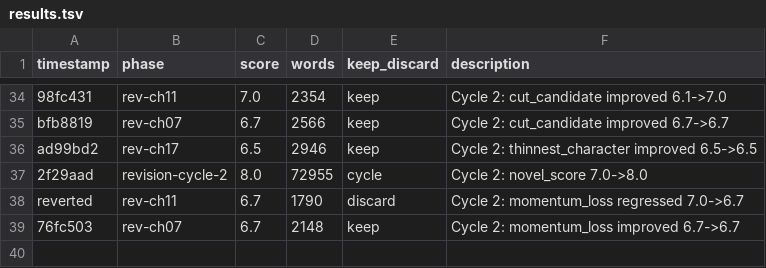
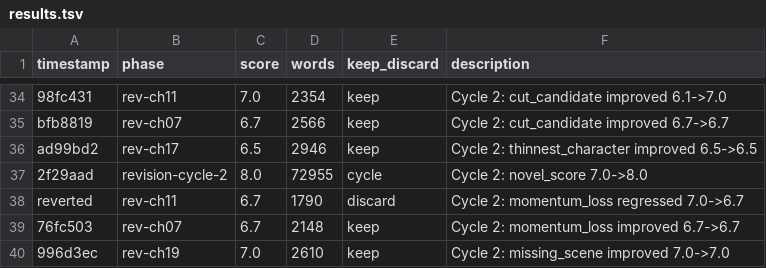
Before and after one commit to omoios/autonovel, a TSV file: results.tsv, drawn as a sheet; only a part is shown, gaps mark what is left out.

Commit message:
revision cycle 2: ch13 missing_scene 6.7->6.7

```diff
--- a/results.tsv
+++ b/results.tsv
@@ -39 +39,2 @@ reverted	rev-ch11	6.7	1790	discard	Cycle 2: momentum_loss regressed 7.0->6.7
 76fc503	rev-ch07	6.7	2148	keep	Cycle 2: momentum_loss improved 6.7->6.7
+996d3ec	rev-ch19	7.0	2610	keep	Cycle 2: missing_scene improved 7.0->7.0
```
Also changed, not shown: 1 other file.
